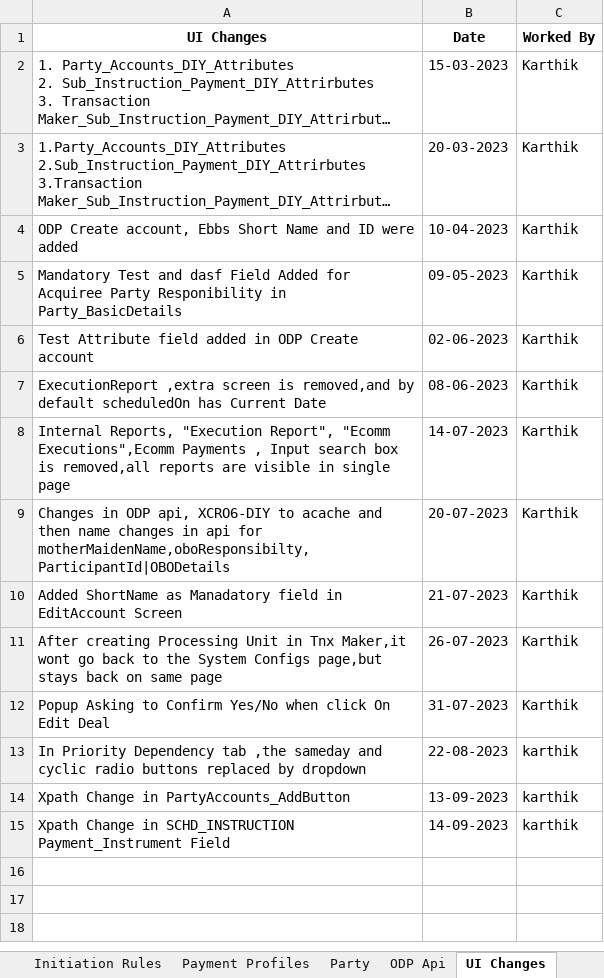
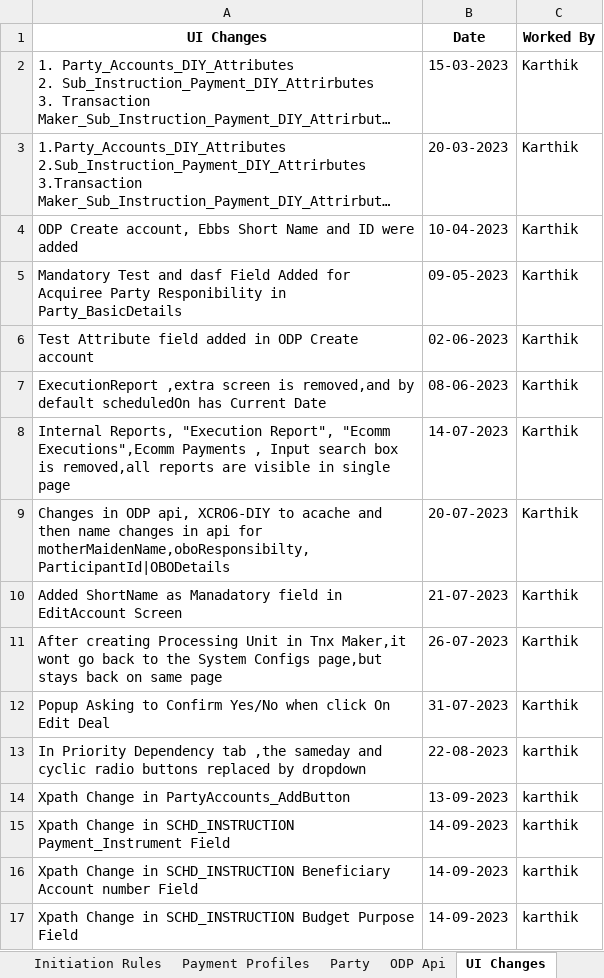
Before and after one commit to deepakdude938/upp, an Excel workbook: src/main/resources/upp-automation-testdata.xlsx, sheet UI Changes, drawn as a sheet; long unchanged cells end in …; values as stored, in another font and other column widths than the file's, no borders; charts and pictures not drawn; the diff names each change by its address in the sheet, - before the commit and + after, or states it on an @@ line.

```diff
--- a/src/main/resources/upp-automation-testdata.xlsx (sheet UI Changes)
+++ b/src/main/resources/upp-automation-testdata.xlsx (sheet UI Changes)
+row 16: Xpath Change in SCHD_INSTRUCTION Beneficiary Account number Field | 14-09-2023 | karthik
+row 17: Xpath Change in SCHD_INSTRUCTION Budget Purpose Field | 14-09-2023 | karthik
```
Also changed, not shown: sheet Test Case Master, sheet Scheduled, 9 other files.
